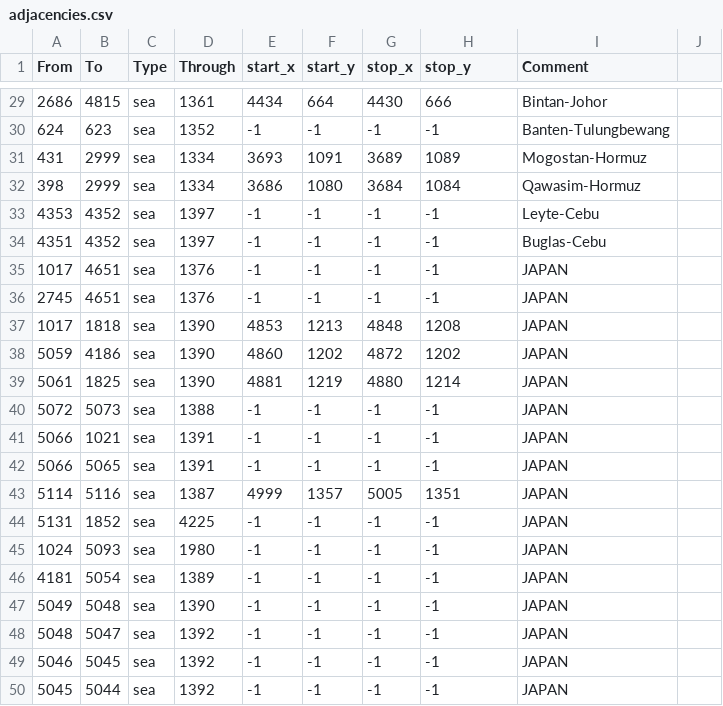
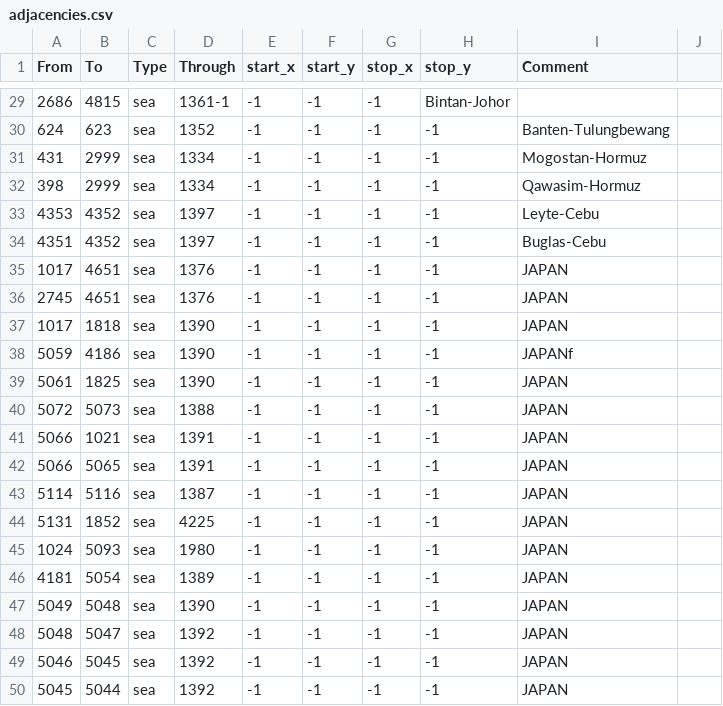
Before and after one commit to xXxJannik/Asia-Universalis, a CSV file: map/adjacencies.csv, drawn as a sheet; only a part is shown, gaps mark what is left out; the diff covers the shown part only.

```diff
--- a/map/adjacencies.csv
+++ b/map/adjacencies.csv
@@ -29,5 +29,5 @@ From;To;Type;Through;start_x;start_y;stop_x;stop_y;Comment
-2686;4815;sea;1361;4434;664;4430;666;Bintan-Johor
+2686;4815;sea;1361-1;-1;-1;-1;Bintan-Johor
 624;623;sea;1352;-1;-1;-1;-1;Banten-Tulungbewang
-431;2999;sea;1334;3693;1091;3689;1089;Mogostan-Hormuz
-398;2999;sea;1334;3686;1080;3684;1084;Qawasim-Hormuz
+431;2999;sea;1334;-1;-1;-1;-1;Mogostan-Hormuz
+398;2999;sea;1334;-1;-1;-1;-1;Qawasim-Hormuz
 4353;4352;sea;1397;-1;-1;-1;-1;Leyte-Cebu
@@ -36,5 +36,5 @@ From;To;Type;Through;start_x;start_y;stop_x;stop_y;Comment
 2745;4651;sea;1376;-1;-1;-1;-1;JAPAN
-1017;1818;sea;1390;4853;1213;4848;1208;JAPAN
-5059;4186;sea;1390;4860;1202;4872;1202;JAPAN
-5061;1825;sea;1390;4881;1219;4880;1214;JAPAN
+1017;1818;sea;1390;-1;-1;-1;-1;JAPAN
+5059;4186;sea;1390;-1;-1;-1;-1;JAPANf
+5061;1825;sea;1390;-1;-1;-1;-1;JAPAN
 5072;5073;sea;1388;-1;-1;-1;-1;JAPAN
@@ -42,3 +42,3 @@ From;To;Type;Through;start_x;start_y;stop_x;stop_y;Comment
 5066;5065;sea;1391;-1;-1;-1;-1;JAPAN
-5114;5116;sea;1387;4999;1357;5005;1351;JAPAN
+5114;5116;sea;1387;-1;-1;-1;-1;JAPAN
 5131;1852;sea;4225;-1;-1;-1;-1;JAPAN
```
Also changed, not shown: 1 added row, 1 removed row and 60 edited cells elsewhere in this file, 22 other files.
